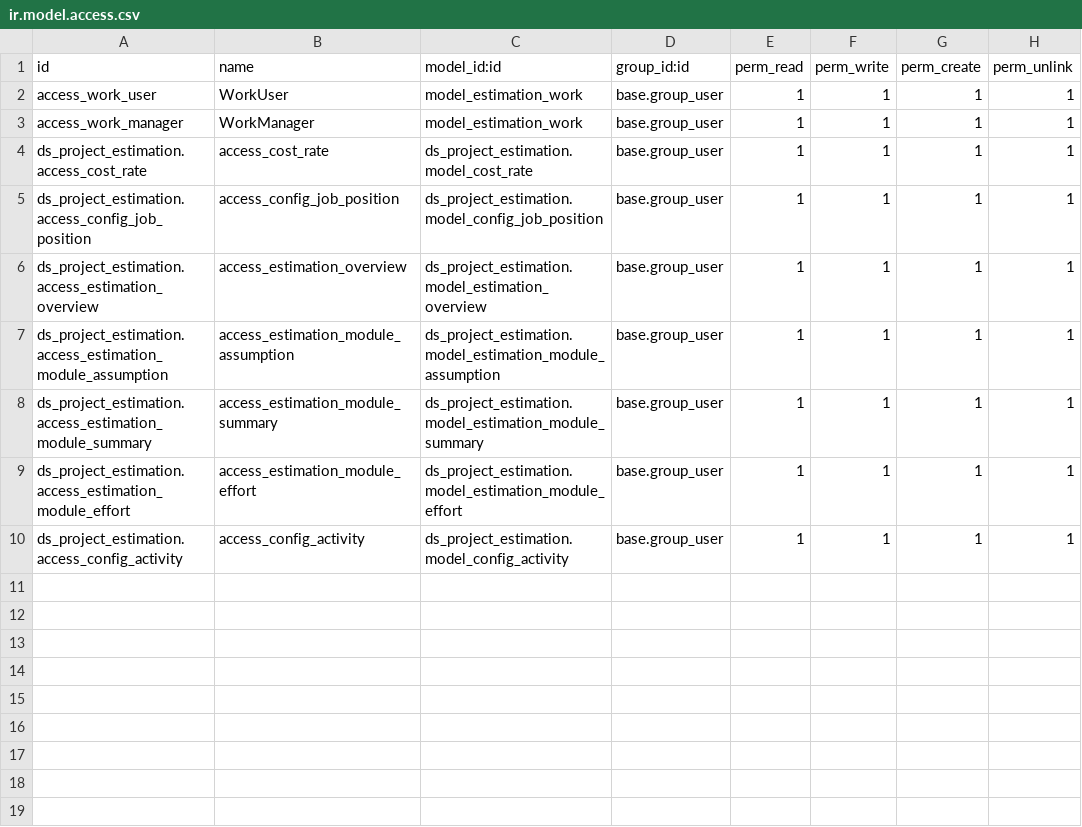
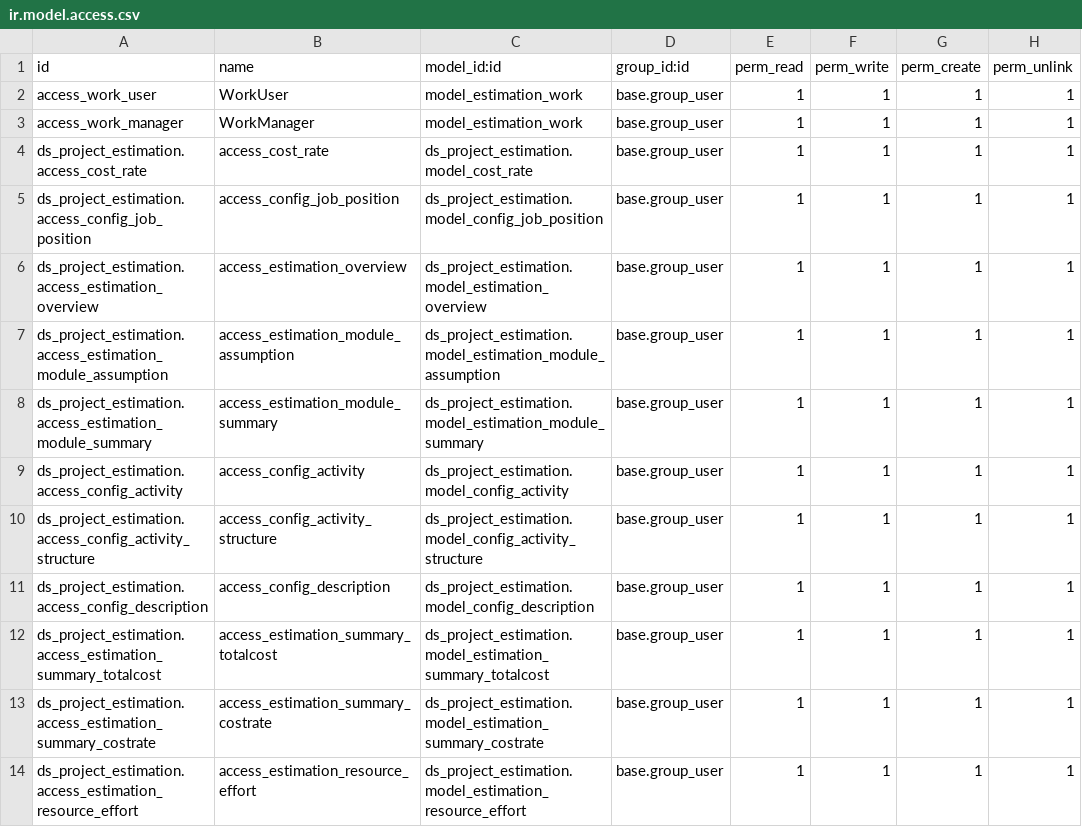
Before and after one commit to Nhat-113/Odoo15-DATN-, a CSV file: custom-addons/ds_project_estimation/security/ir.model.access.csv, drawn as a sheet.

Commit message:
update estimation module tab

```diff
--- a/custom-addons/ds_project_estimation/security/ir.model.access.csv
+++ b/custom-addons/ds_project_estimation/security/ir.model.access.csv
@@ -8,3 +8,7 @@ ds_project_estimation.access_estimation_module_assumption,access_estimation_modu
 ds_project_estimation.access_estimation_module_summary,access_estimation_module_summary,ds_project_estimation.model_estimation_module_summary,base.group_user,1,1,1,1
-ds_project_estimation.access_estimation_module_effort,access_estimation_module_effort,ds_project_estimation.model_estimation_module_effort,base.group_user,1,1,1,1
 ds_project_estimation.access_config_activity,access_config_activity,ds_project_estimation.model_config_activity,base.group_user,1,1,1,1
+ds_project_estimation.access_config_activity_structure,access_config_activity_structure,ds_project_estimation.model_config_activity_structure,base.group_user,1,1,1,1
+ds_project_estimation.access_config_description,access_config_description,ds_project_estimation.model_config_description,base.group_user,1,1,1,1
+ds_project_estimation.access_estimation_summary_totalcost,access_estimation_summary_totalcost,ds_project_estimation.model_estimation_summary_totalcost,base.group_user,1,1,1,1
+ds_project_estimation.access_estimation_summary_costrate,access_estimation_summary_costrate,ds_project_estimation.model_estimation_summary_costrate,base.group_user,1,1,1,1
+ds_project_estimation.access_estimation_resource_effort,access_estimation_resource_effort,ds_project_estimation.model_estimation_resource_effort,base.group_user,1,1,1,1
```
Also changed, not shown: 17 other files.
